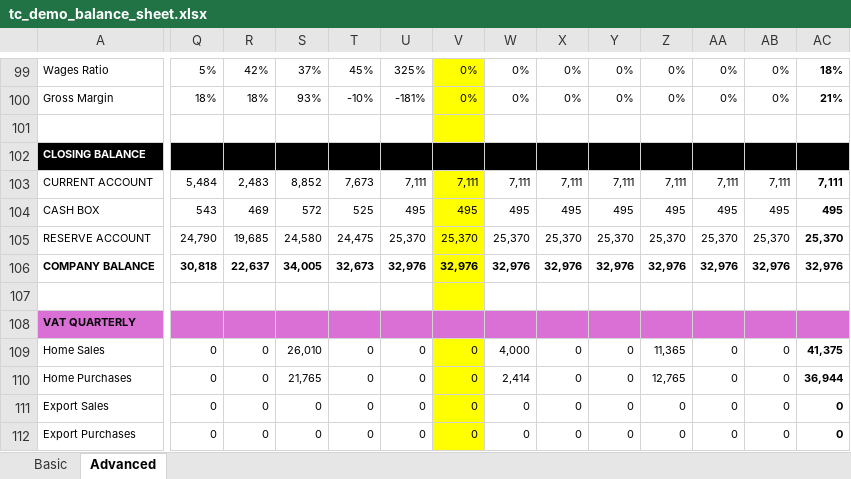
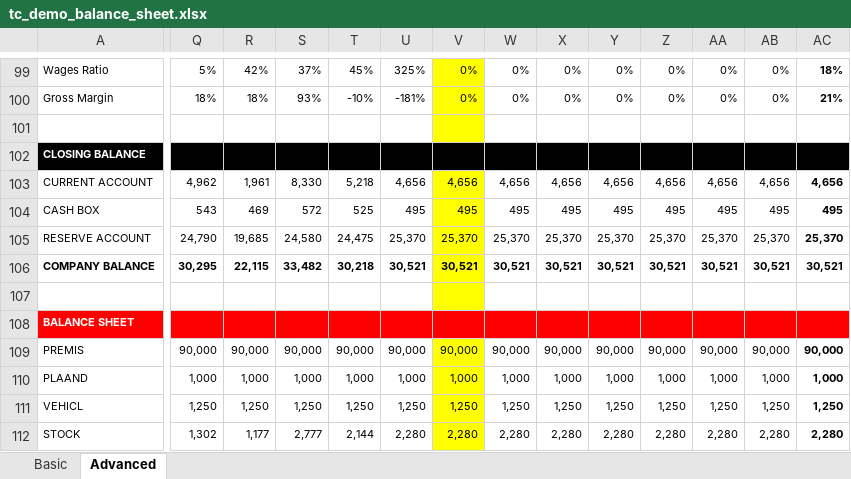
Before and after one commit to TradeControl/office, an Excel workbook: docs/tc_demo_balance_sheet.xlsx, sheet Advanced, drawn as a sheet; only a part is shown, gaps mark what is left out; the shorter side is filled out with more unchanged rows; values as stored, in another font and other column widths than the file's, no borders; conditional formats not drawn; rows hold the shown columns only; the diff covers the shown part only; the diff names each change by its address in the sheet, - before the commit and + after, or states it on an @@ line.

Commit message:
3.16.1 balance sheet tax

```diff
--- a/docs/tc_demo_balance_sheet.xlsx (sheet Advanced)
+++ b/docs/tc_demo_balance_sheet.xlsx (sheet Advanced)
-Q103: 5,484
+Q103: 4,962
-R103: 2,483
+R103: 1,961
-S103: 8,852
+S103: 8,330
-T103: 7,673
+T103: 5,218
-U103: 7,111
+U103: 4,656
-V103: 7,111
+V103: 4,656
-W103: 7,111
+W103: 4,656
-X103: 7,111
+X103: 4,656
-Y103: 7,111
+Y103: 4,656
-Z103: 7,111
+Z103: 4,656
-AA103: 7,111
+AA103: 4,656
-AB103: 7,111
+AB103: 4,656
-AC103: 7,111
+AC103: 4,656
-Q106: 30,818
+Q106: 30,295
-R106: 22,637
+R106: 22,115
-S106: 34,005
+S106: 33,482
-T106: 32,673
+T106: 30,218
-U106: 32,976
+U106: 30,521
-V106: 32,976
+V106: 30,521
-W106: 32,976
+W106: 30,521
-X106: 32,976
+X106: 30,521
-Y106: 32,976
+Y106: 30,521
-Z106: 32,976
+Z106: 30,521
-AA106: 32,976
+AA106: 30,521
-AB106: 32,976
+AB106: 30,521
-AC106: 32,976
+AC106: 30,521
-row 107: (empty)
-row 108: VAT QUARTERLY
-row 109: Home Sales | 0 | 0 | 26,010 | 0 | 0 | 0 | 4,000 | 0 | 0 | 11,365 | 0 | 0 | 41,375
-row 110: Home Purchases | 0 | 0 | 21,765 | 0 | 0 | 0 | 2,414 | 0 | 0 | 12,765 | 0 | 0 | 36,944
-row 111: Export Sales | 0 | 0 | 0 | 0 | 0 | 0 | 0 | 0 | 0 | 0 | 0 | 0 | 0
-row 112: Export Purchases | 0 | 0 | 0 | 0 | 0 | 0 | 0 | 0 | 0 | 0 | 0 | 0 | 0
```
Also changed, not shown: 17 removed rows, 51 edited cells and cell formats elsewhere in this sheet, formulas that keep their value, 14 other files.
